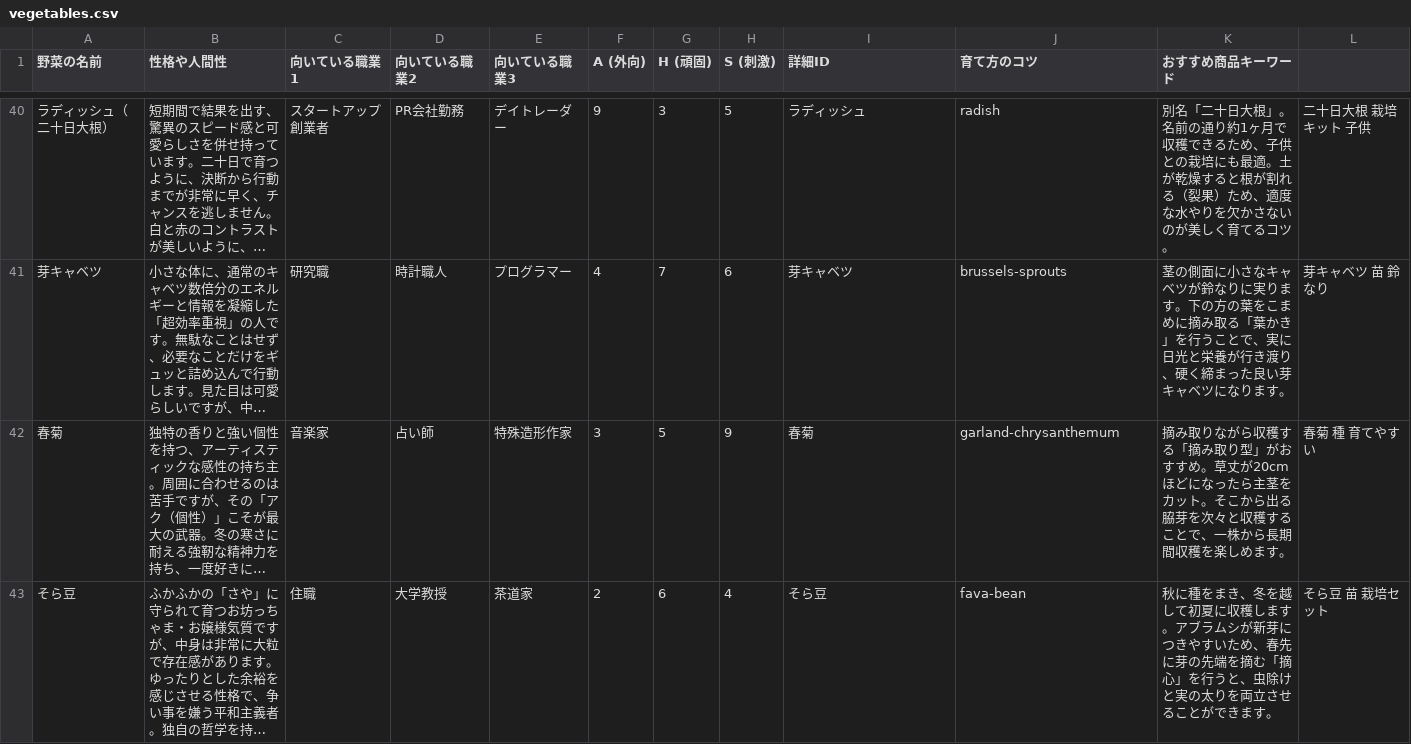
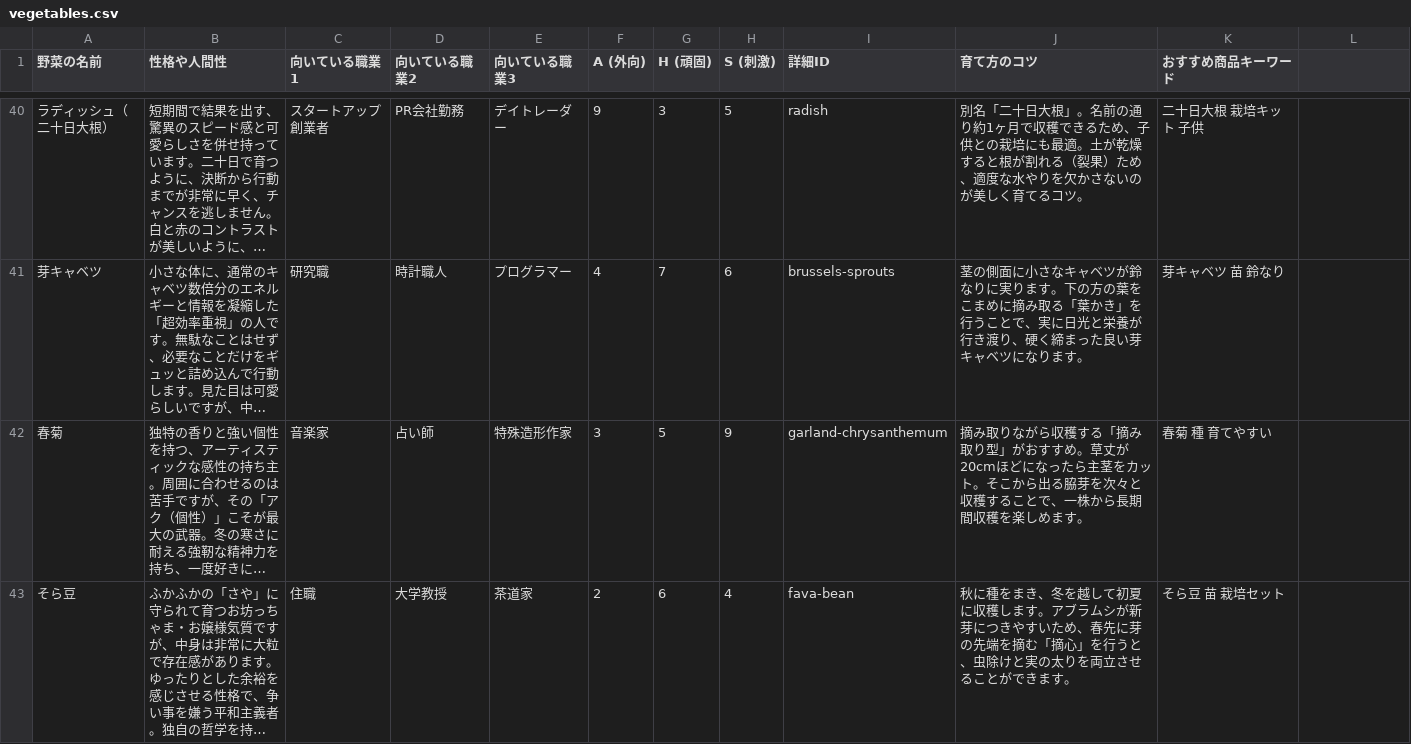
Before and after one commit to shiitake-garden/shiitake-garden.github.io, a CSV file: contents/fortune/vegetables.csv, drawn as a sheet; only a part is shown, gaps mark what is left out; long unchanged cells end in …; the diff covers the shown part only; the diff names each change by its address in the sheet, - before the commit and + after, or states it on an @@ line.

```diff
--- a/contents/fortune/vegetables.csv
+++ b/contents/fortune/vegetables.csv
-I40 (詳細ID): ラディッシュ
+I40 (詳細ID): radish
-J40 (育て方のコツ): radish
+J40 (育て方のコツ): 別名「二十日大根」。名前の通り約1ヶ月で収穫できるため、子供との栽培にも最適。土が乾燥すると根が割れる（裂果）ため、適度な水やりを欠かさないのが美しく育てるコツ。
-K40 (おすすめ商品キーワード): 別名「二十日大根」。名前の通り約1ヶ月で収穫できるため、子供との栽培にも最適。土が乾燥すると根が割れる（裂果）ため、適度な水やりを欠かさないのが美しく育てるコツ。
+K40 (おすすめ商品キーワード): 二十日大根 栽培キット 子供
-L40: 二十日大根 栽培キット 子供
+L40: (empty)
-I41 (詳細ID): 芽キャベツ
+I41 (詳細ID): brussels-sprouts
-J41 (育て方のコツ): brussels-sprouts
+J41 (育て方のコツ): 茎の側面に小さなキャベツが鈴なりに実ります。下の方の葉をこまめに摘み取る「葉かき」を行うことで、実に日光と栄養が行き渡り、硬く締まった良い芽キャベツになります。
-K41 (おすすめ商品キーワード): 茎の側面に小さなキャベツが鈴なりに実ります。下の方の葉をこまめに摘み取る「葉かき」を行うことで、実に日光と栄養が行き渡り、硬く締まった良い芽キャベツになります。
+K41 (おすすめ商品キーワード): 芽キャベツ 苗 鈴なり
-L41: 芽キャベツ 苗 鈴なり
+L41: (empty)
-I42 (詳細ID): 春菊
+I42 (詳細ID): garland-chrysanthemum
-J42 (育て方のコツ): garland-chrysanthemum
+J42 (育て方のコツ): 摘み取りながら収穫する「摘み取り型」がおすすめ。草丈が20cmほどになったら主茎をカット。そこから出る脇芽を次々と収穫することで、一株から長期間収穫を楽しめます。
-K42 (おすすめ商品キーワード): 摘み取りながら収穫する「摘み取り型」がおすすめ。草丈が20cmほどになったら主茎をカット。そこから出る脇芽を次々と収穫することで、一株から長期間収穫を楽しめます。
+K42 (おすすめ商品キーワード): 春菊 種 育てやすい
-L42: 春菊 種 育てやすい
+L42: (empty)
-I43 (詳細ID): そら豆
+I43 (詳細ID): fava-bean
-J43 (育て方のコツ): fava-bean
+J43 (育て方のコツ): 秋に種をまき、冬を越して初夏に収穫します。アブラムシが新芽につきやすいため、春先に芽の先端を摘む「摘心」を行うと、虫除けと実の太りを両立させることができます。
-K43 (おすすめ商品キーワード): 秋に種をまき、冬を越して初夏に収穫します。アブラムシが新芽につきやすいため、春先に芽の先端を摘む「摘心」を行うと、虫除けと実の太りを両立させることができます。
+K43 (おすすめ商品キーワード): そら豆 苗 栽培セット
-L43: そら豆 苗 栽培セット
+L43: (empty)
```
Also changed, not shown: 152 edited cells elsewhere in this file.
